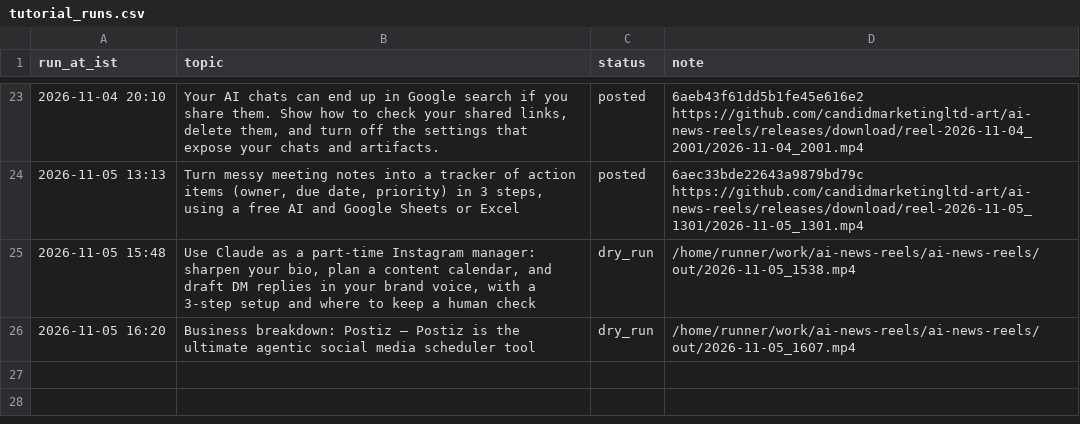
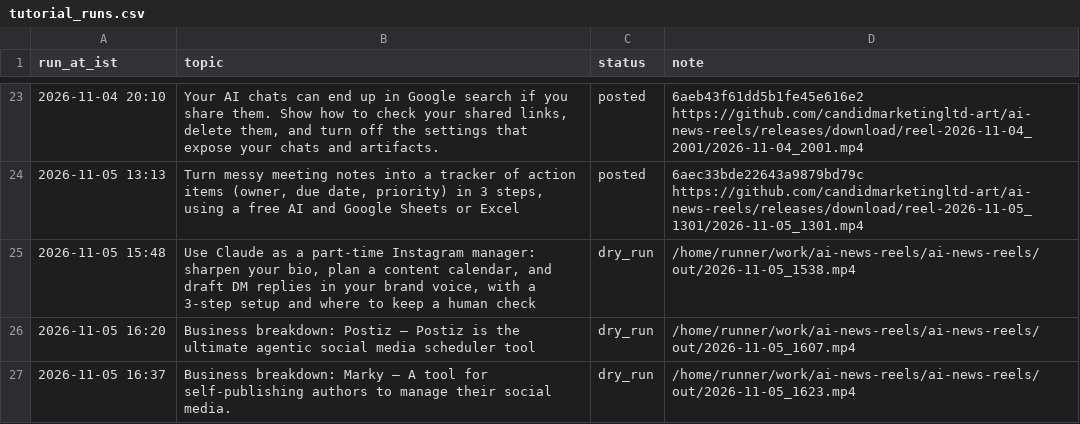
Before and after one commit to candidmarketingltd-art/ai-news-reels, a CSV file: logs/tutorial_runs.csv, drawn as a sheet; only a part is shown, gaps mark what is left out.

Commit message:
tutorial run 27

```diff
--- a/logs/tutorial_runs.csv
+++ b/logs/tutorial_runs.csv
@@ -26 +26,2 @@ run_at_ist,topic,status,note
 2026-11-05 16:20,Business breakdown: Postiz — Postiz is the ultimate agentic social media scheduler tool,dry_run,/home/runner/work/ai-news-reels/ai-news-reels/out/2026-11-05_1607.mp4
+2026-11-05 16:37,Business breakdown: Marky — A tool for self-publishing authors to manage their social media.,dry_run,/home/runner/work/ai-news-reels/ai-news-reels/out/2026-11-05_1623.mp4
```
Also changed, not shown: 5 other files.
